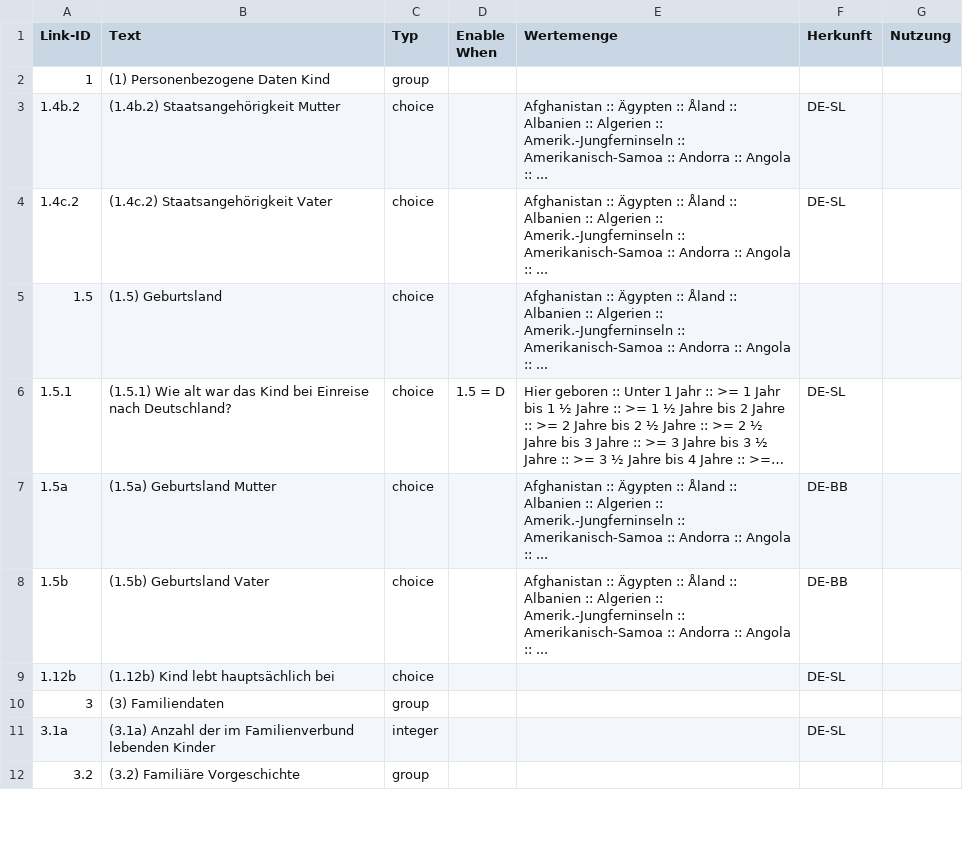
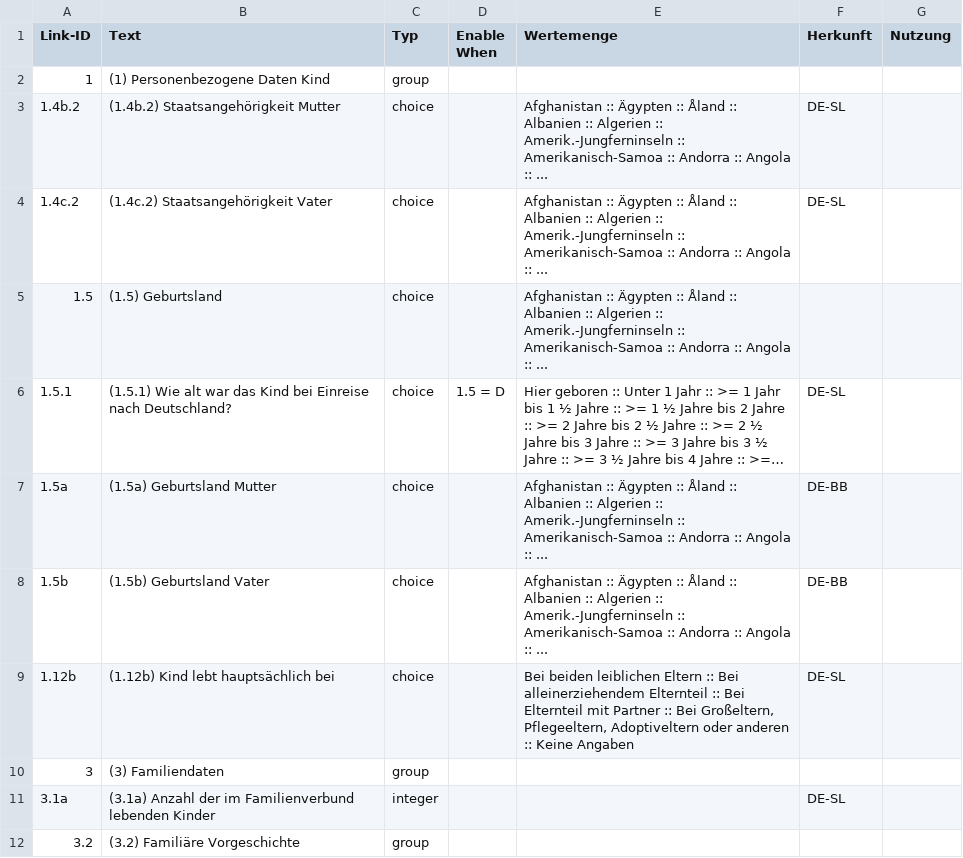
Before and after one commit to gematik/schuleingangsuntersuchung, a CSV file: Spec-Schuleingangsuntersuchung/questionnaireCSV/Questionnaire-SEU-Elternbefragung-SL.csv, drawn as a sheet; only a part is shown; long unchanged cells end in …; the diff covers the shown part only.

```diff
--- a/Spec-Schuleingangsuntersuchung/questionnaireCSV/Questionnaire-SEU-Elternbefragung-SL.csv
+++ b/Spec-Schuleingangsuntersuchung/questionnaireCSV/Questionnaire-SEU-Elternbefragung-SL.csv
@@ -8,3 +8,3 @@
 "1.5b","(1.5b) Geburtsland Vater","choice","","Afghanistan :: Ägypten :: Åland :: Albanien :: Algerien :: Amerik.-Jungferninseln :: Amerikanisch-Samoa :: Andorra :: Angola :: ...","DE-BB",""
-"1.12b","(1.12b) Kind lebt hauptsächlich bei","choice","","","DE-SL",""
+"1.12b","(1.12b) Kind lebt hauptsächlich bei","choice","","Bei beiden leiblichen Eltern :: Bei alleinerziehendem Elternteil :: Bei Elternteil mit Partner :: Bei Großeltern, Pflegeeltern, Adoptiveltern oder anderen :: Keine Angaben ","DE-SL",""
 "3","(3) Familiendaten","group","","","",""
```
Also changed, not shown: 5 edited cells elsewhere in this file, Spec-Schuleingangsuntersuchung/questionnaireCSV/Questionnaire-SEU-Elternbefragung-SN.csv, Spec-Schuleingangsuntersuchung/questionnaireCSV/Questionnaire-SEU-Elternbefragung.csv.
